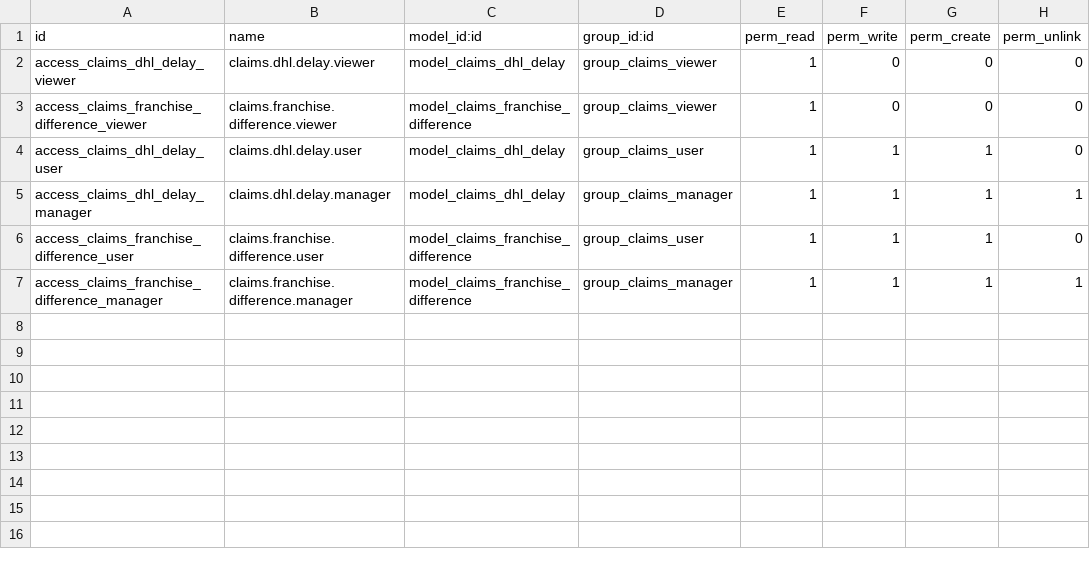
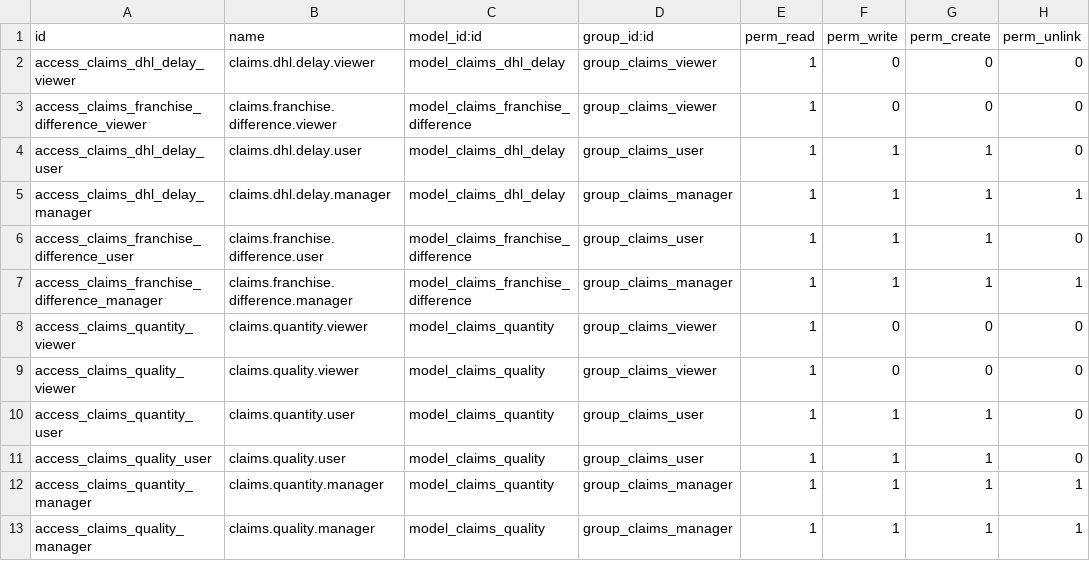
Before and after one commit to ayoubakhrif/Soufiane-Food, a CSV file: custom-addons/claims/security/ir.model.access.csv, drawn as a sheet.

```diff
--- a/custom-addons/claims/security/ir.model.access.csv
+++ b/custom-addons/claims/security/ir.model.access.csv
@@ -7 +7,7 @@ access_claims_franchise_difference_user,claims.franchise.difference.user,model_c
 access_claims_franchise_difference_manager,claims.franchise.difference.manager,model_claims_franchise_difference,group_claims_manager,1,1,1,1
+access_claims_quantity_viewer,claims.quantity.viewer,model_claims_quantity,group_claims_viewer,1,0,0,0
+access_claims_quality_viewer,claims.quality.viewer,model_claims_quality,group_claims_viewer,1,0,0,0
+access_claims_quantity_user,claims.quantity.user,model_claims_quantity,group_claims_user,1,1,1,0
+access_claims_quality_user,claims.quality.user,model_claims_quality,group_claims_user,1,1,1,0
+access_claims_quantity_manager,claims.quantity.manager,model_claims_quantity,group_claims_manager,1,1,1,1
+access_claims_quality_manager,claims.quality.manager,model_claims_quality,group_claims_manager,1,1,1,1
```
Also changed, not shown: 7 other files.
